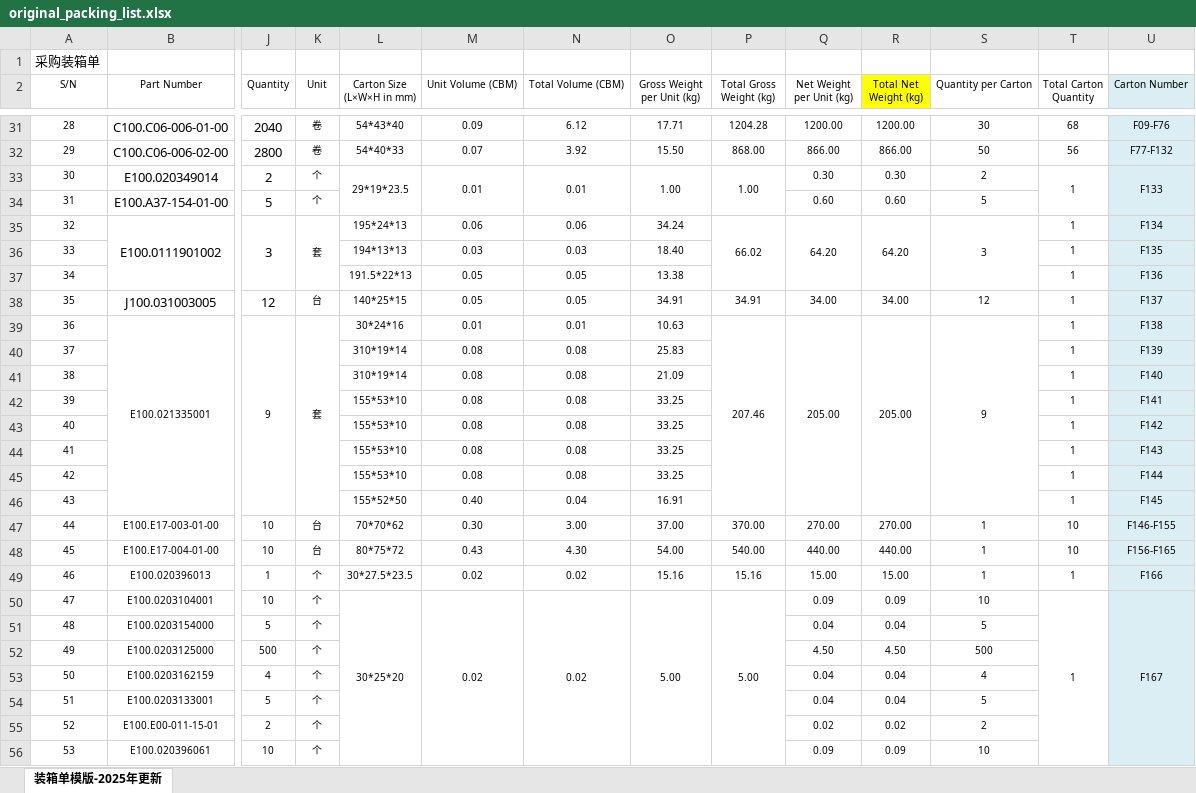
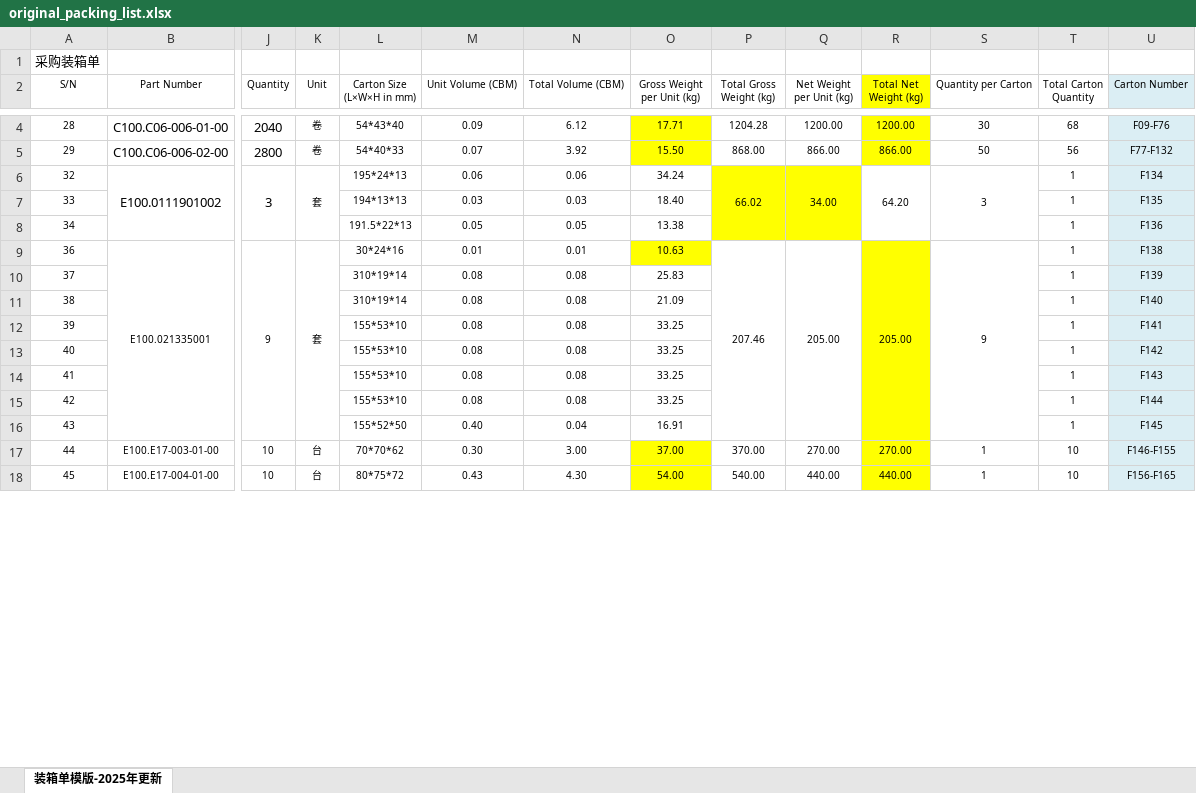
Before and after one commit to anlaganlag/export_reimport, an Excel workbook: testfiles/original_packing_list.xlsx, sheet 装箱单模版-2025年更新, drawn as a sheet; only a part is shown, gaps mark what is left out; values as stored, in another font and other column widths than the file's, no borders; conditional formats not drawn; removed rows and columns are numbered as before the commit, all else as after; rows hold the shown columns only; the diff covers the shown part only; the diff names each change by its address in the sheet, - before the commit and + after, or states it on an @@ line.

```diff
--- a/testfiles/original_packing_list.xlsx (sheet 装箱单模版-2025年更新)
+++ b/testfiles/original_packing_list.xlsx (sheet 装箱单模版-2025年更新)
-O4:O5 fill: none
+O4:O5 fill: #FFFF00
-R4:R5 fill: none
+R4:R5 fill: #FFFF00
-row 33: 30 | E100.020349014 | 2 | 个 | 29*19*23.5 | 0.01 | 0.01 | 1.00 | 1.00 | 0.30 | 0.30 | 2 | 1 | F133
-row 34: 31 | E100.A37-154-01-00 | 5 | 个 |  |  |  |  |  | 0.60 | 0.60 | 5
-P6:Q8 fill: none
+P6:Q8 fill: #FFFF00
-Q6 (Net Weight per Unit (kg)): 64.20
+Q6 (Net Weight per Unit (kg)): 34.00
-row 38: 35 | J100.031003005 | 12 | 台 | 140*25*15 | 0.05 | 0.05 | 34.91 | 34.91 | 34.00 | 34.00 | 12 | 1 | F137
-O9 fill: none
+O9 fill: #FFFF00
-R9:R18 fill: none
+R9:R18 fill: #FFFF00
-O17:O18 fill: none
+O17:O18 fill: #FFFF00
-row 49: 46 | E100.020396013 | 1 | 个 | 30*27.5*23.5 | 0.02 | 0.02 | 15.16 | 15.16 | 15.00 | 15.00 | 1 | 1 | F166
-row 50: 47 | E100.0203104001 | 10 | 个 | 30*25*20 | 0.02 | 0.02 | 5.00 | 5.00 | 0.09 | 0.09 | 10 | 1 | F167
-row 51: 48 | E100.0203154000 | 5 | 个 |  |  |  |  |  | 0.04 | 0.04 | 5
-row 52: 49 | E100.0203125000 | 500 | 个 |  |  |  |  |  | 4.50 | 4.50 | 500
-row 53: 50 | E100.0203162159 | 4 | 个 |  |  |  |  |  | 0.04 | 0.04 | 4
-row 54: 51 | E100.0203133001 | 5 | 个 |  |  |  |  |  | 0.04 | 0.04 | 5
-row 55: 52 | E100.E00-011-15-01 | 2 | 个 |  |  |  |  |  | 0.02 | 0.02 | 2
-row 56: 53 | E100.020396061 | 10 | 个 |  |  |  |  |  | 0.09 | 0.09 | 10
```
Also changed, not shown: 1 added row and 35 removed rows elsewhere in this sheet, formulas that keep their value, h.xlsx, pl_h.xlsx, 17 other files.
